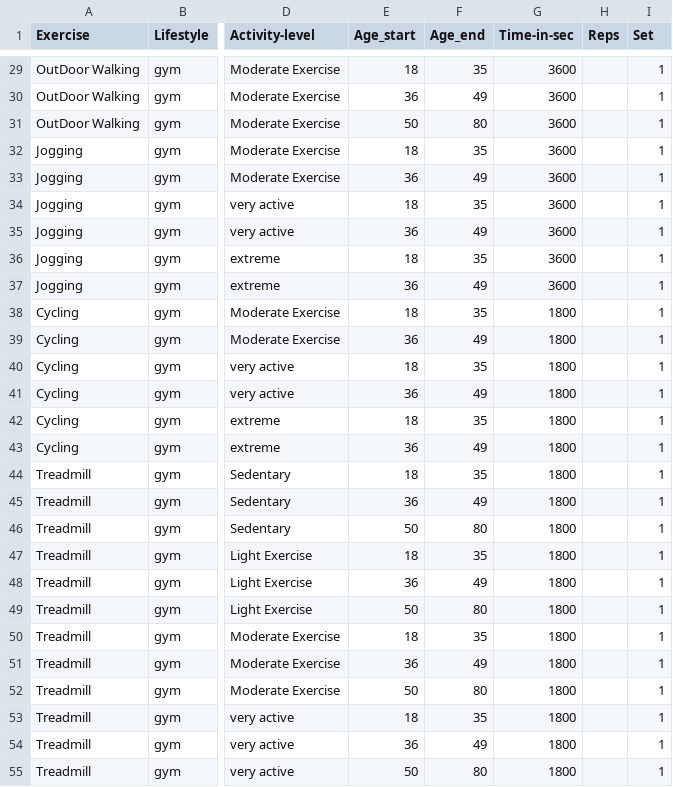
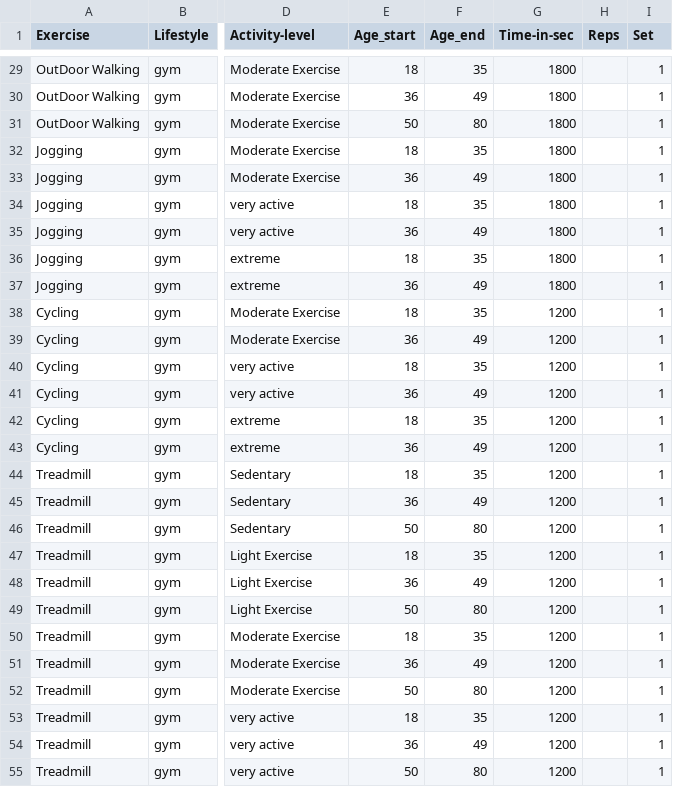
Before and after one commit to NNJ16/diabeta-backend, a CSV file: Exercise.csv, drawn as a sheet; only a part is shown, gaps mark what is left out; the diff covers the shown part only; the diff names each change by its address in the sheet, - before the commit and + after, or states it on an @@ line.

```diff
--- a/Exercise.csv
+++ b/Exercise.csv
-G29:G37 (Time-in-sec): 3600
+G29:G37 (Time-in-sec): 1800
-G38:G55 (Time-in-sec): 1800
+G38:G55 (Time-in-sec): 1200
```
Also changed, not shown: 33 edited cells elsewhere in this file, Food_List.csv.
